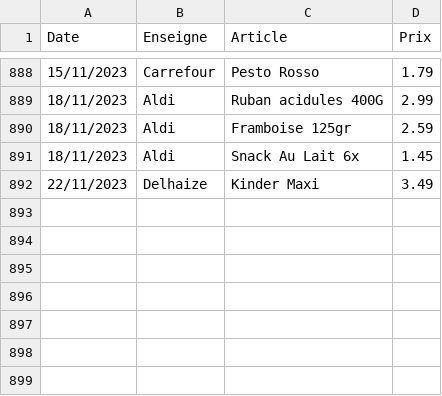
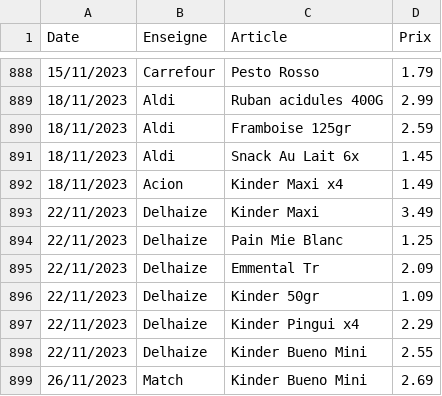
Before and after one commit to TuxStory/ComPrix, a CSV file: ArticlesData.csv, drawn as a sheet; only a part is shown, gaps mark what is left out; the diff names each change by its address in the sheet, - before the commit and + after, or states it on an @@ line.

```diff
--- a/ArticlesData.csv
+++ b/ArticlesData.csv
+row 892: 18/11/2023 | Acion | Kinder Maxi x4 | 1.49
+row 894: 22/11/2023 | Delhaize | Pain Mie Blanc | 1.25
+row 895: 22/11/2023 | Delhaize | Emmental Tr | 2.09
+row 896: 22/11/2023 | Delhaize | Kinder 50gr | 1.09
+row 897: 22/11/2023 | Delhaize | Kinder Pingui x4 | 2.29
+row 898: 22/11/2023 | Delhaize | Kinder Bueno Mini | 2.55
+row 899: 26/11/2023 | Match | Kinder Bueno Mini | 2.69
```
Also changed, not shown: 2 other files.
